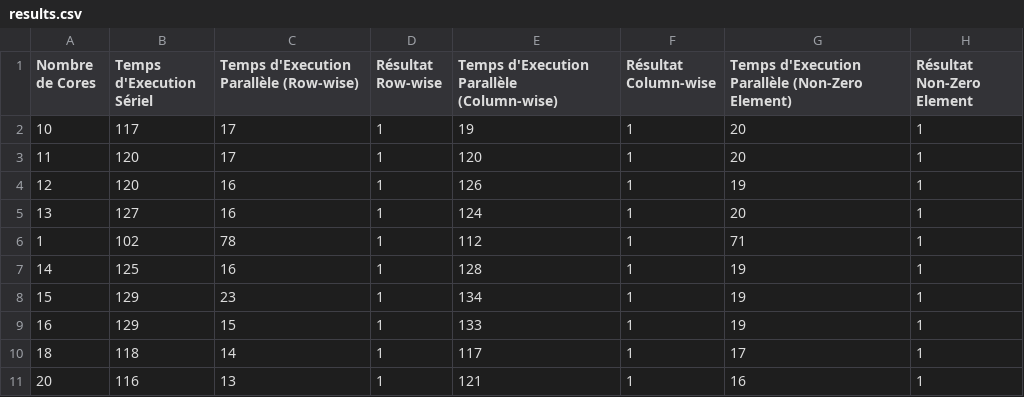
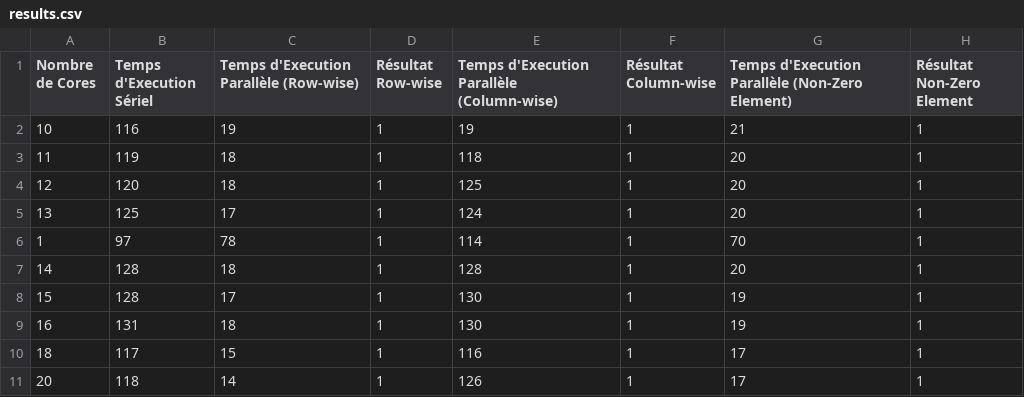
Before and after one commit to AlexisBalayre/SparseMatrixMultiplicationMPI, a CSV file: results.csv, drawn as a sheet; only a part is shown; the diff covers the shown part only.

```diff
--- a/results.csv
+++ b/results.csv
@@ -1,11 +1,11 @@
 Nombre de Cores, Temps d'Execution Sériel, Temps d'Execution Parallèle (Row-wise), Résultat Row-wise, Temps d'Execution Parallèle (Column-wise), Résultat Column-wise, Temps d'Execution Parallèle (Non-Zero Element), Résultat Non-Zero Element
-10, 117, 17, 1, 19, 1, 20, 1
-11, 120, 17, 1, 120, 1, 20, 1
-12, 120, 16, 1, 126, 1, 19, 1
-13, 127, 16, 1, 124, 1, 20, 1
-1, 102, 78, 1, 112, 1, 71, 1
-14, 125, 16, 1, 128, 1, 19, 1
-15, 129, 23, 1, 134, 1, 19, 1
-16, 129, 15, 1, 133, 1, 19, 1
-18, 118, 14, 1, 117, 1, 17, 1
-20, 116, 13, 1, 121, 1, 16, 1
+10, 116, 19, 1, 19, 1, 21, 1
+11, 119, 18, 1, 118, 1, 20, 1
+12, 120, 18, 1, 125, 1, 20, 1
+13, 125, 17, 1, 124, 1, 20, 1
+1, 97, 78, 1, 114, 1, 70, 1
+14, 128, 18, 1, 128, 1, 20, 1
+15, 128, 17, 1, 130, 1, 19, 1
+16, 131, 18, 1, 130, 1, 19, 1
+18, 117, 15, 1, 116, 1, 17, 1
+20, 118, 14, 1, 126, 1, 17, 1
```
Also changed, not shown: 140 edited cells elsewhere in this file, 4 other files.
